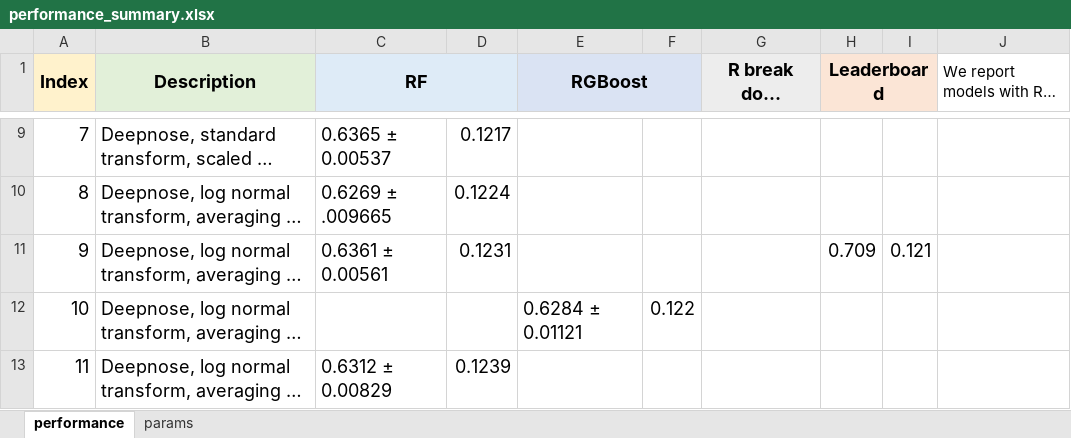
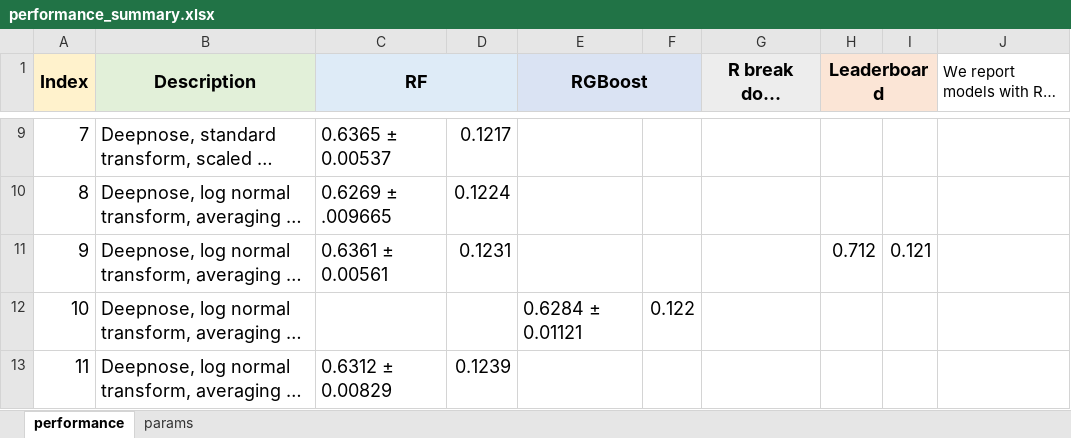
Before and after one commit to cici-xingyu-zheng/Dream2024, an Excel workbook: performance_summary.xlsx, sheet performance, drawn as a sheet; only a part is shown, gaps mark what is left out; long unchanged cells end in …; values as stored, in another font and other column widths than the file's, no borders; the diff names each change by its address in the sheet, - before the commit and + after, or states it on an @@ line.

```diff
--- a/performance_summary.xlsx (sheet performance)
+++ b/performance_summary.xlsx (sheet performance)
-H11 (Leaderboard): 0.709
+H11 (Leaderboard): 0.712
```
Also changed, not shown: 2 other files.
